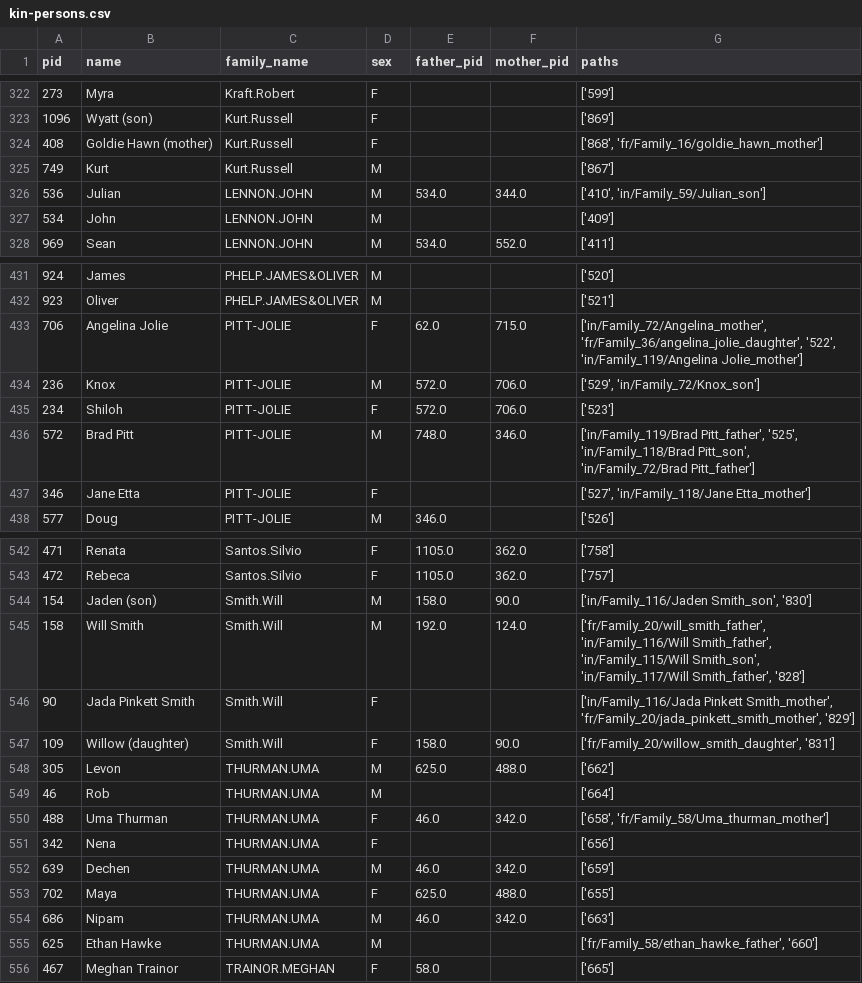
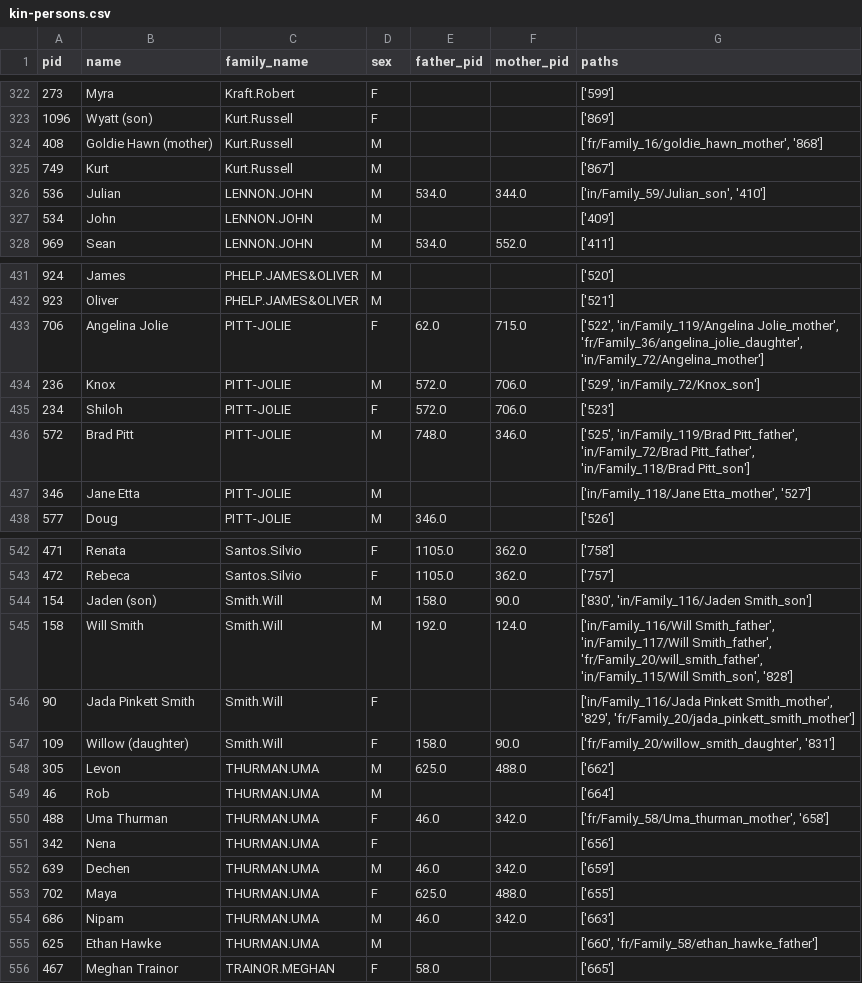
Before and after one commit to arruw/fri-2021-masters-kindb-merge, a CSV file: annotations/kin-persons.csv, drawn as a sheet; only a part is shown, gaps mark what is left out; the diff covers the shown part only.

```diff
--- a/annotations/kin-persons.csv
+++ b/annotations/kin-persons.csv
@@ -323,5 +323,5 @@ pid,name,family_name,sex,father_pid,mother_pid,paths
 1096,Wyatt (son),Kurt.Russell,F,,,['869']
-408,Goldie Hawn (mother),Kurt.Russell,F,,,"['868', 'fr/Family_16/goldie_hawn_mother']"
+408,Goldie Hawn (mother),Kurt.Russell,M,,,"['fr/Family_16/goldie_hawn_mother', '868']"
 749,Kurt,Kurt.Russell,M,,,['867']
-536,Julian,LENNON.JOHN,M,534.0,344.0,"['410', 'in/Family_59/Julian_son']"
+536,Julian,LENNON.JOHN,M,534.0,344.0,"['in/Family_59/Julian_son', '410']"
 534,John,LENNON.JOHN,M,,,['409']
@@ -432,7 +432,7 @@ pid,name,family_name,sex,father_pid,mother_pid,paths
 923,Oliver,PHELP.JAMES&OLIVER,M,,,['521']
-706,Angelina Jolie,PITT-JOLIE,F,62.0,715.0,"['in/Family_72/Angelina_mother', 'fr/Family_36/angelina_jolie_daughter', '522', 'in/Family_119/Angelina Jolie_mother']"
+706,Angelina Jolie,PITT-JOLIE,F,62.0,715.0,"['522', 'in/Family_119/Angelina Jolie_mother', 'fr/Family_36/angelina_jolie_daughter', 'in/Family_72/Angelina_mother']"
 236,Knox,PITT-JOLIE,M,572.0,706.0,"['529', 'in/Family_72/Knox_son']"
 234,Shiloh,PITT-JOLIE,F,572.0,706.0,['523']
-572,Brad Pitt,PITT-JOLIE,M,748.0,346.0,"['in/Family_119/Brad Pitt_father', '525', 'in/Family_118/Brad Pitt_son', 'in/Family_72/Brad Pitt_father']"
-346,Jane Etta,PITT-JOLIE,F,,,"['527', 'in/Family_118/Jane Etta_mother']"
+572,Brad Pitt,PITT-JOLIE,M,748.0,346.0,"['525', 'in/Family_119/Brad Pitt_father', 'in/Family_72/Brad Pitt_father', 'in/Family_118/Brad Pitt_son']"
+346,Jane Etta,PITT-JOLIE,M,,,"['in/Family_118/Jane Etta_mother', '527']"
 577,Doug,PITT-JOLIE,M,346.0,,['526']
@@ -543,5 +543,5 @@ pid,name,family_name,sex,father_pid,mother_pid,paths
 472,Rebeca,Santos.Silvio,F,1105.0,362.0,['757']
-154,Jaden (son),Smith.Will,M,158.0,90.0,"['in/Family_116/Jaden Smith_son', '830']"
-158,Will Smith,Smith.Will,M,192.0,124.0,"['fr/Family_20/will_smith_father', 'in/Family_116/Will Smith_father', 'in/Family_115/Will Smith_son', 'in/Family_117/Will Smith_father', '828']"
-90,Jada Pinkett Smith,Smith.Will,F,,,"['in/Family_116/Jada Pinkett Smith_mother', 'fr/Family_20/jada_pinkett_smith_mother', '829']"
+154,Jaden (son),Smith.Will,M,158.0,90.0,"['830', 'in/Family_116/Jaden Smith_son']"
+158,Will Smith,Smith.Will,M,192.0,124.0,"['in/Family_116/Will Smith_father', 'in/Family_117/Will Smith_father', 'fr/Family_20/will_smith_father', 'in/Family_115/Will Smith_son', '828']"
+90,Jada Pinkett Smith,Smith.Will,F,,,"['in/Family_116/Jada Pinkett Smith_mother', '829', 'fr/Family_20/jada_pinkett_smith_mother']"
 109,Willow (daughter),Smith.Will,F,158.0,90.0,"['fr/Family_20/willow_smith_daughter', '831']"
@@ -549,3 +549,3 @@ pid,name,family_name,sex,father_pid,mother_pid,paths
 46,Rob,THURMAN.UMA,M,,,['664']
-488,Uma Thurman,THURMAN.UMA,F,46.0,342.0,"['658', 'fr/Family_58/Uma_thurman_mother']"
+488,Uma Thurman,THURMAN.UMA,F,46.0,342.0,"['fr/Family_58/Uma_thurman_mother', '658']"
 342,Nena,THURMAN.UMA,F,,,['656']
@@ -554,3 +554,3 @@ pid,name,family_name,sex,father_pid,mother_pid,paths
 686,Nipam,THURMAN.UMA,M,46.0,342.0,['663']
-625,Ethan Hawke,THURMAN.UMA,M,,,"['fr/Family_58/ethan_hawke_father', '660']"
+625,Ethan Hawke,THURMAN.UMA,M,,,"['660', 'fr/Family_58/ethan_hawke_father']"
 467,Meghan Trainor,TRAINOR.MEGHAN,F,58.0,,['665']
```
Also changed, not shown: 47 edited cells elsewhere in this file, 4 other files.
